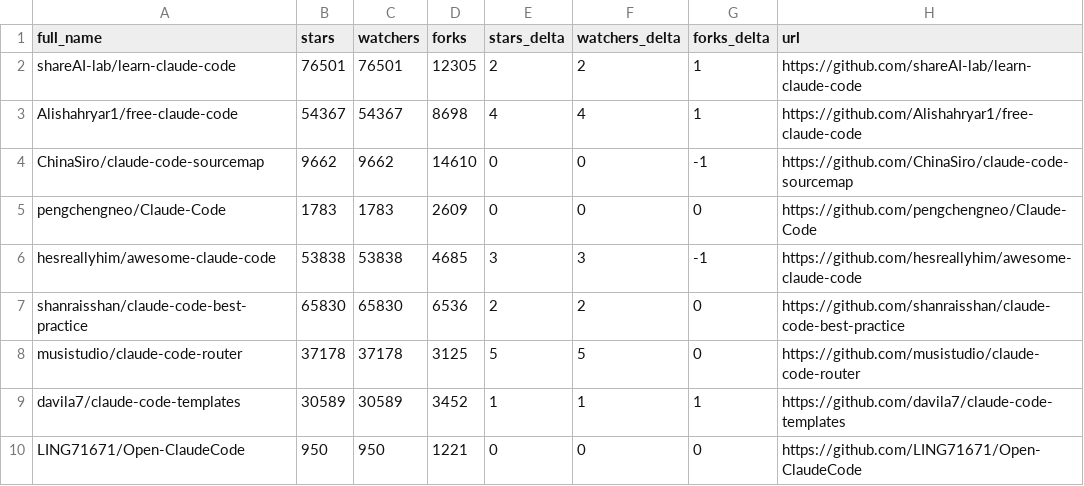
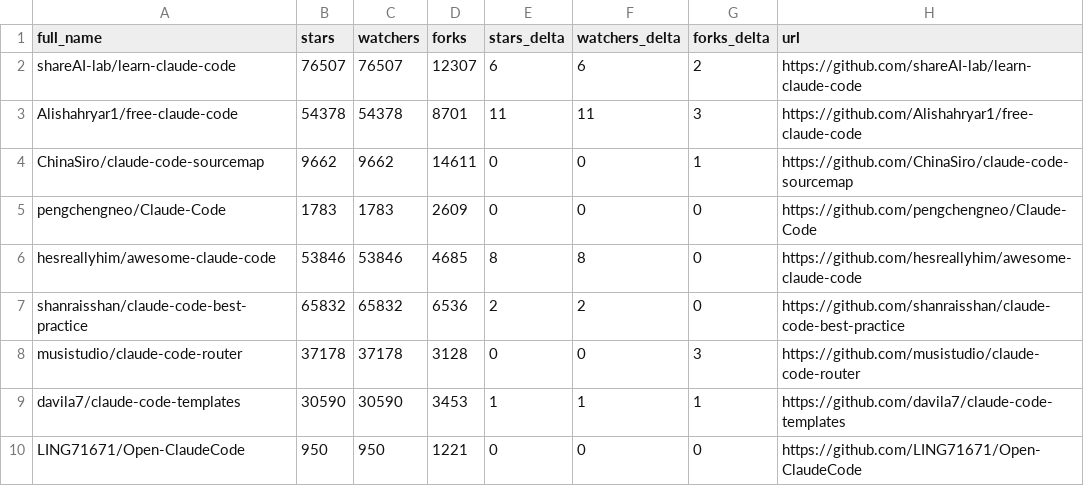
Before and after one commit to steveellermann/awesome-claude-code, a CSV file: data/repo-ticker.csv, drawn as a sheet; only a part is shown; the diff covers the shown part only.

```diff
--- a/data/repo-ticker.csv
+++ b/data/repo-ticker.csv
@@ -1,10 +1,10 @@
 full_name,stars,watchers,forks,stars_delta,watchers_delta,forks_delta,url
-shareAI-lab/learn-claude-code,76501,76501,12305,2,2,1,https://github.com/shareAI-lab/learn-claude-code
-Alishahryar1/free-claude-code,54367,54367,8698,4,4,1,https://github.com/Alishahryar1/free-claude-code
-ChinaSiro/claude-code-sourcemap,9662,9662,14610,0,0,-1,https://github.com/ChinaSiro/claude-code-sourcemap
+shareAI-lab/learn-claude-code,76507,76507,12307,6,6,2,https://github.com/shareAI-lab/learn-claude-code
+Alishahryar1/free-claude-code,54378,54378,8701,11,11,3,https://github.com/Alishahryar1/free-claude-code
+ChinaSiro/claude-code-sourcemap,9662,9662,14611,0,0,1,https://github.com/ChinaSiro/claude-code-sourcemap
 pengchengneo/Claude-Code,1783,1783,2609,0,0,0,https://github.com/pengchengneo/Claude-Code
-hesreallyhim/awesome-claude-code,53838,53838,4685,3,3,-1,https://github.com/hesreallyhim/awesome-claude-code
-shanraisshan/claude-code-best-practice,65830,65830,6536,2,2,0,https://github.com/shanraisshan/claude-code-best-practice
-musistudio/claude-code-router,37178,37178,3125,5,5,0,https://github.com/musistudio/claude-code-router
-davila7/claude-code-templates,30589,30589,3452,1,1,1,https://github.com/davila7/claude-code-templates
+hesreallyhim/awesome-claude-code,53846,53846,4685,8,8,0,https://github.com/hesreallyhim/awesome-claude-code
+shanraisshan/claude-code-best-practice,65832,65832,6536,2,2,0,https://github.com/shanraisshan/claude-code-best-practice
+musistudio/claude-code-router,37178,37178,3128,0,0,3,https://github.com/musistudio/claude-code-router
+davila7/claude-code-templates,30590,30590,3453,1,1,1,https://github.com/davila7/claude-code-templates
 LING71671/Open-ClaudeCode,950,950,1221,0,0,0,https://github.com/LING71671/Open-ClaudeCode
```
Also changed, not shown: 2 added rows, 2 removed rows, 4 moved rows and 99 edited cells elsewhere in this file, 2 other files.
